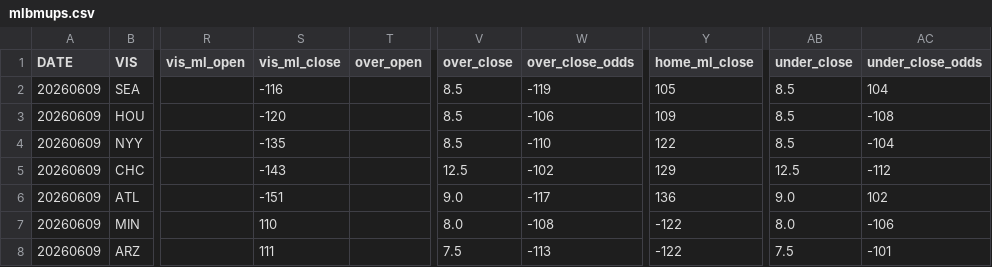
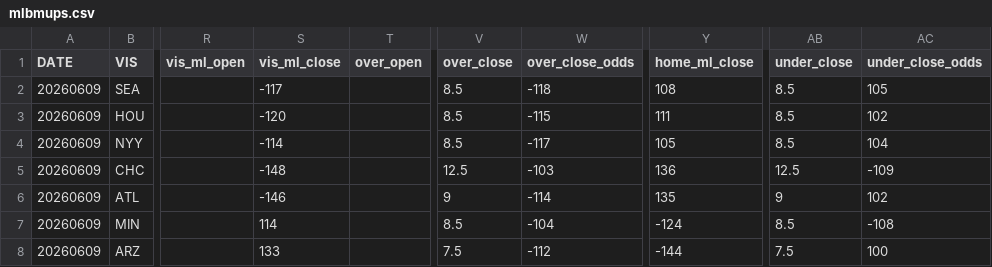
Before and after one commit to neuromancer2022/MLB_Scion_Development_Pipeline, a CSV file: data/mups/mlbmups.csv, drawn as a sheet; only a part is shown, gaps mark what is left out; the diff covers the shown part only; the diff names each change by its address in the sheet, - before the commit and + after, or states it on an @@ line.

```diff
--- a/data/mups/mlbmups.csv
+++ b/data/mups/mlbmups.csv
-S2 (vis_ml_close): -116
+S2 (vis_ml_close): -117
-W2 (over_close_odds): -119
+W2 (over_close_odds): -118
-Y2 (home_ml_close): 105
+Y2 (home_ml_close): 108
-AC2 (under_close_odds): 104
+AC2 (under_close_odds): 105
-W3 (over_close_odds): -106
+W3 (over_close_odds): -115
-Y3 (home_ml_close): 109
+Y3 (home_ml_close): 111
-AC3 (under_close_odds): -108
+AC3 (under_close_odds): 102
-S4 (vis_ml_close): -135
+S4 (vis_ml_close): -114
-W4 (over_close_odds): -110
+W4 (over_close_odds): -117
-Y4 (home_ml_close): 122
+Y4 (home_ml_close): 105
-AC4 (under_close_odds): -104
+AC4 (under_close_odds): 104
-S5 (vis_ml_close): -143
+S5 (vis_ml_close): -148
-W5 (over_close_odds): -102
+W5 (over_close_odds): -103
-Y5 (home_ml_close): 129
+Y5 (home_ml_close): 136
-AC5 (under_close_odds): -112
+AC5 (under_close_odds): -109
-S6 (vis_ml_close): -151
+S6 (vis_ml_close): -146
-V6 (over_close): 9.0
+V6 (over_close): 9
-W6 (over_close_odds): -117
+W6 (over_close_odds): -114
-Y6 (home_ml_close): 136
+Y6 (home_ml_close): 135
-AB6 (under_close): 9.0
+AB6 (under_close): 9
-S7 (vis_ml_close): 110
+S7 (vis_ml_close): 114
-V7 (over_close): 8.0
+V7 (over_close): 8.5
-W7 (over_close_odds): -108
+W7 (over_close_odds): -104
-Y7 (home_ml_close): -122
+Y7 (home_ml_close): -124
-AB7 (under_close): 8.0
+AB7 (under_close): 8.5
-AC7 (under_close_odds): -106
+AC7 (under_close_odds): -108
-S8 (vis_ml_close): 111
+S8 (vis_ml_close): 133
-W8 (over_close_odds): -113
+W8 (over_close_odds): -112
-Y8 (home_ml_close): -122
+Y8 (home_ml_close): -144
-AC8 (under_close_odds): -101
+AC8 (under_close_odds): 100
```
Also changed, not shown: 31 edited cells elsewhere in this file, models/V26_06Dev/Tepper_Prob/MLB_Scion_DT_TestPattern.csv, 1 other file.
